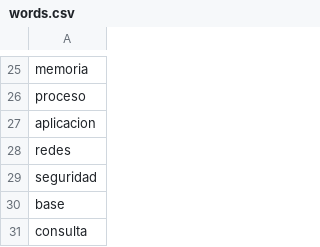
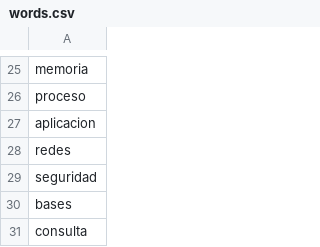
Before and after one commit to aantooniioo/ahorcado-python, a CSV file: data/words.csv, drawn as a sheet; only a part is shown, gaps mark what is left out.

Commit message:
Corregida palabra en words.csv para cumplir mínimo de 5 letras

```diff
--- a/data/words.csv
+++ b/data/words.csv
@@ -29,3 +29,3 @@ redes
 seguridad
-base
+bases
 consulta
```
